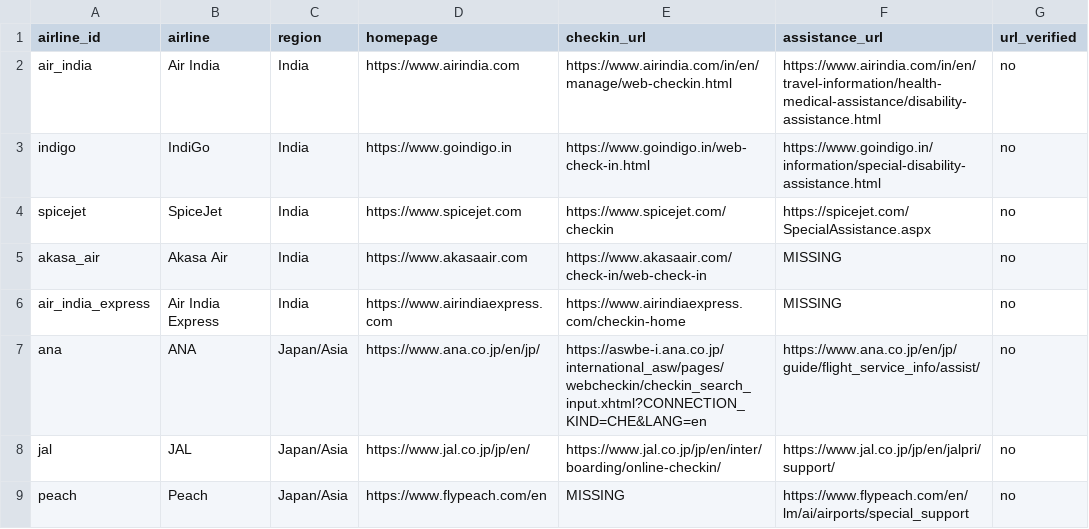
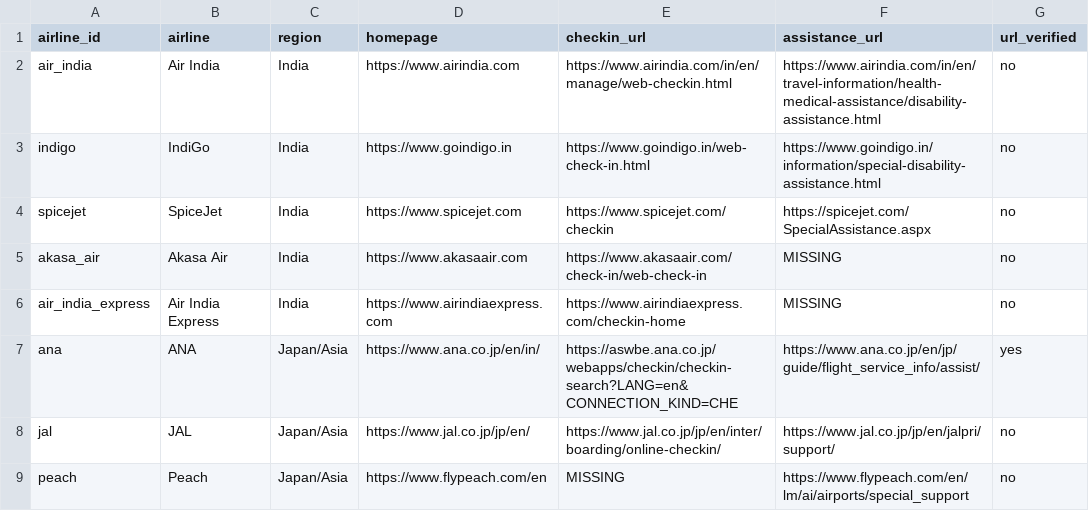
Before and after one commit to AyushVardhanOG/airline-a11y-audit, a CSV file: data/airlines.csv, drawn as a sheet; only a part is shown.

Commit message:
Register first captures (ANA) and run the first ANA live scan
- ANA home, check-in and assistance were saved with SingleFile at
  12:37-12:38 UTC. src/register_captures.py (new) reads each file's
  SingleFile header, matches the URL to data/airlines.csv, renames the
  file to airline_pagetype_YYYYMMDD.html and adds the log.csv row.
  The capture .html files stay git-ignored.
- data/airlines.csv: ANA final URLs (home redirected to /en/in/,
  check-in to aswbe.ana.co.jp) and url_verified = yes
- Live scan run 20261111T124041Z, 3 min after the captures: home ok
  (10 rules, 38 elements), assistance ok (3 rules, 6 elements), and
  check-in error (ERR_HTTP2_PROTOCOL_ERROR on aswbe.ana.co.jp), not
  retried

```diff
--- a/data/airlines.csv
+++ b/data/airlines.csv
@@ -6,3 +6,3 @@ akasa_air,Akasa Air,India,https://www.akasaair.com,https://www.akasaair.com/chec
 air_india_express,Air India Express,India,https://www.airindiaexpress.com,https://www.airindiaexpress.com/checkin-home,MISSING,no
-ana,ANA,Japan/Asia,https://www.ana.co.jp/en/jp/,https://aswbe-i.ana.co.jp/international_asw/pages/webcheckin/checkin_search_input.xhtml?CONNECTION_KIND=CHE&LANG=en,https://www.ana.co.jp/en/jp/guide/flight_service_info/assist/,no
+ana,ANA,Japan/Asia,https://www.ana.co.jp/en/in/,https://aswbe.ana.co.jp/webapps/checkin/checkin-search?LANG=en&CONNECTION_KIND=CHE,https://www.ana.co.jp/en/jp/guide/flight_service_info/assist/,yes
 jal,JAL,Japan/Asia,https://www.jal.co.jp/jp/en/,https://www.jal.co.jp/jp/en/inter/boarding/online-checkin/,https://www.jal.co.jp/jp/en/jalpri/support/,no
```
Also changed, not shown: 12 other files.
